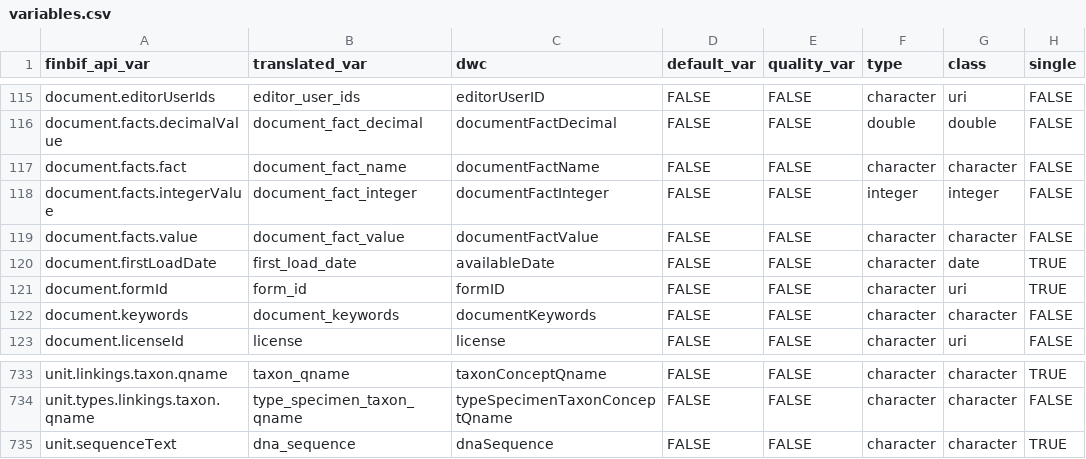
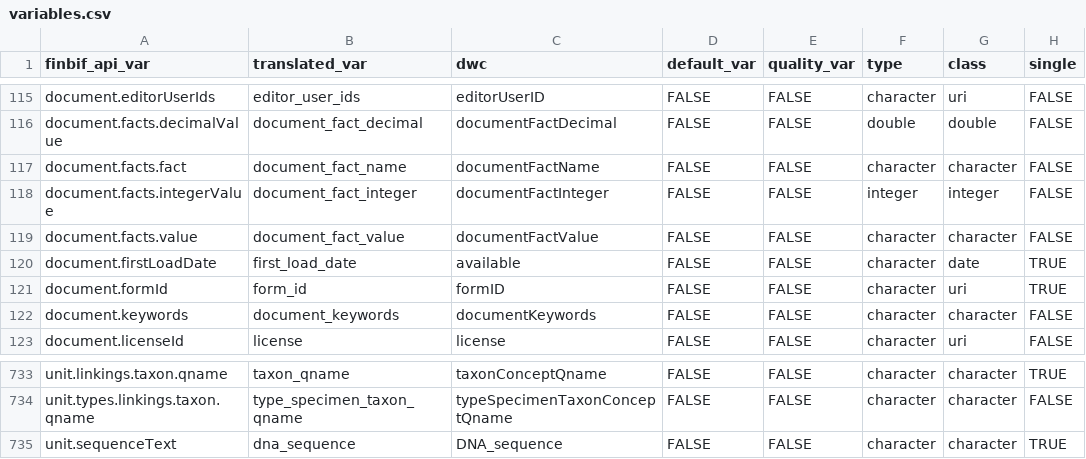
Before and after one commit to luomus/finbif, a CSV file: data-raw/variables.csv, drawn as a sheet; only a part is shown, gaps mark what is left out; the diff names each change by its address in the sheet, - before the commit and + after, or states it on an @@ line.

```diff
--- a/data-raw/variables.csv
+++ b/data-raw/variables.csv
-C120 (dwc): availableDate
+C120 (dwc): available
-C735 (dwc): dnaSequence
+C735 (dwc): DNA_sequence
```
Also changed, not shown: 3 other files.
